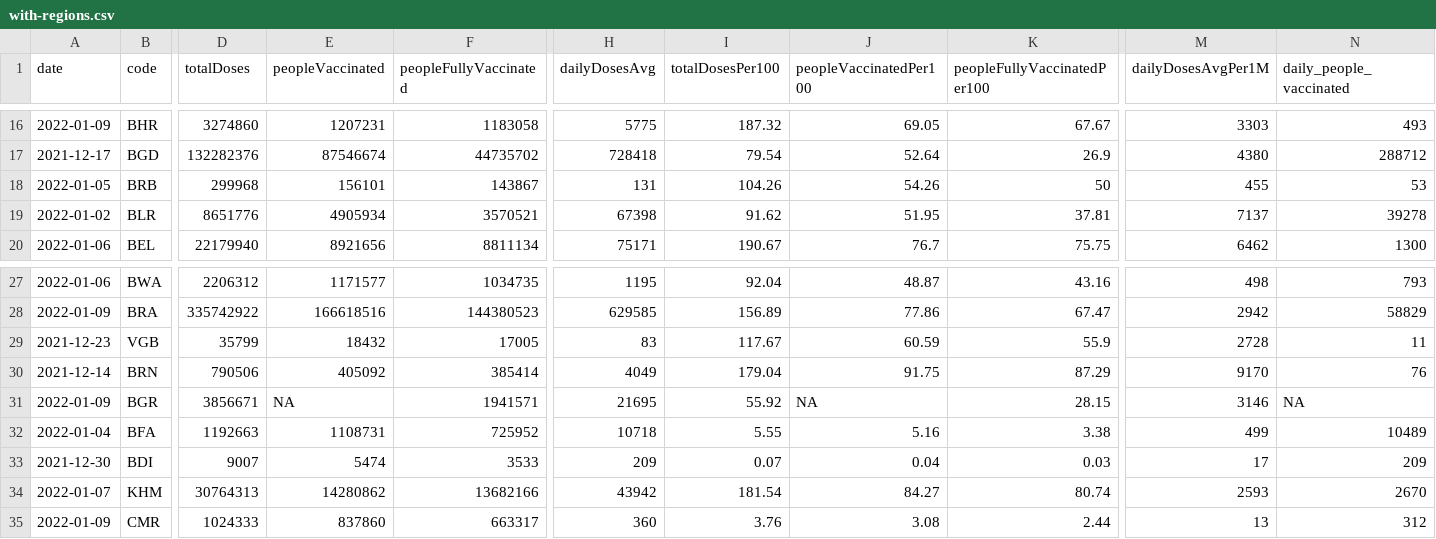
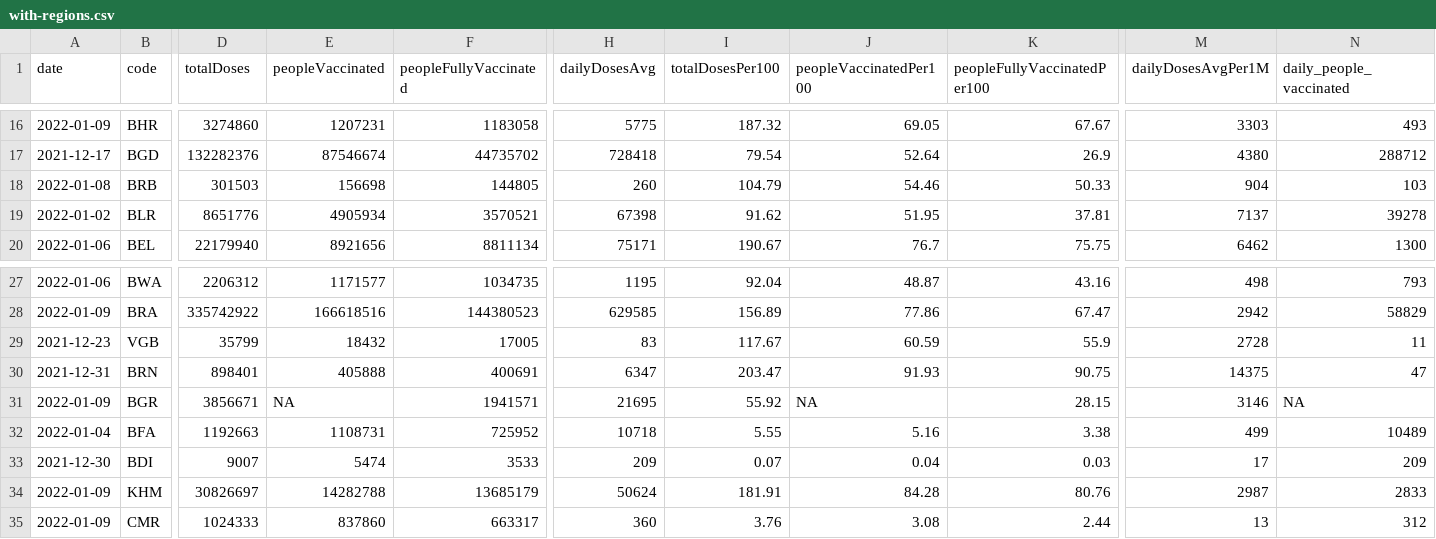
Before and after one commit to codecreative/covid-regional, a CSV file: with-regions.csv, drawn as a sheet; only a part is shown, gaps mark what is left out; the diff covers the shown part only; the diff names each change by its address in the sheet, - before the commit and + after, or states it on an @@ line.

```diff
--- a/with-regions.csv
+++ b/with-regions.csv
-A18 (date): 2022-01-05
+A18 (date): 2022-01-08
-D18 (totalDoses): 299968
+D18 (totalDoses): 301503
-E18 (peopleVaccinated): 156101
+E18 (peopleVaccinated): 156698
-F18 (peopleFullyVaccinated): 143867
+F18 (peopleFullyVaccinated): 144805
-H18 (dailyDosesAvg): 131
+H18 (dailyDosesAvg): 260
-I18 (totalDosesPer100): 104.26
+I18 (totalDosesPer100): 104.79
-J18 (peopleVaccinatedPer100): 54.26
+J18 (peopleVaccinatedPer100): 54.46
-K18 (peopleFullyVaccinatedPer100): 50
+K18 (peopleFullyVaccinatedPer100): 50.33
-M18 (dailyDosesAvgPer1M): 455
+M18 (dailyDosesAvgPer1M): 904
-N18 (daily_people_vaccinated): 53
+N18 (daily_people_vaccinated): 103
-A30 (date): 2021-12-14
+A30 (date): 2021-12-31
-D30 (totalDoses): 790506
+D30 (totalDoses): 898401
-E30 (peopleVaccinated): 405092
+E30 (peopleVaccinated): 405888
-F30 (peopleFullyVaccinated): 385414
+F30 (peopleFullyVaccinated): 400691
-H30 (dailyDosesAvg): 4049
+H30 (dailyDosesAvg): 6347
-I30 (totalDosesPer100): 179.04
+I30 (totalDosesPer100): 203.47
-J30 (peopleVaccinatedPer100): 91.75
+J30 (peopleVaccinatedPer100): 91.93
-K30 (peopleFullyVaccinatedPer100): 87.29
+K30 (peopleFullyVaccinatedPer100): 90.75
-M30 (dailyDosesAvgPer1M): 9170
+M30 (dailyDosesAvgPer1M): 14375
-N30 (daily_people_vaccinated): 76
+N30 (daily_people_vaccinated): 47
-A34 (date): 2022-01-07
+A34 (date): 2022-01-09
-D34 (totalDoses): 30764313
+D34 (totalDoses): 30826697
-E34 (peopleVaccinated): 14280862
+E34 (peopleVaccinated): 14282788
-F34 (peopleFullyVaccinated): 13682166
+F34 (peopleFullyVaccinated): 13685179
-H34 (dailyDosesAvg): 43942
+H34 (dailyDosesAvg): 50624
-I34 (totalDosesPer100): 181.54
+I34 (totalDosesPer100): 181.91
-J34 (peopleVaccinatedPer100): 84.27
+J34 (peopleVaccinatedPer100): 84.28
-K34 (peopleFullyVaccinatedPer100): 80.74
+K34 (peopleFullyVaccinatedPer100): 80.76
-M34 (dailyDosesAvgPer1M): 2593
+M34 (dailyDosesAvgPer1M): 2987
-N34 (daily_people_vaccinated): 2670
+N34 (daily_people_vaccinated): 2833
```
Also changed, not shown: 1 removed row and 119 edited cells elsewhere in this file, with-regions-calculated.csv, with-regions-v2.csv.
